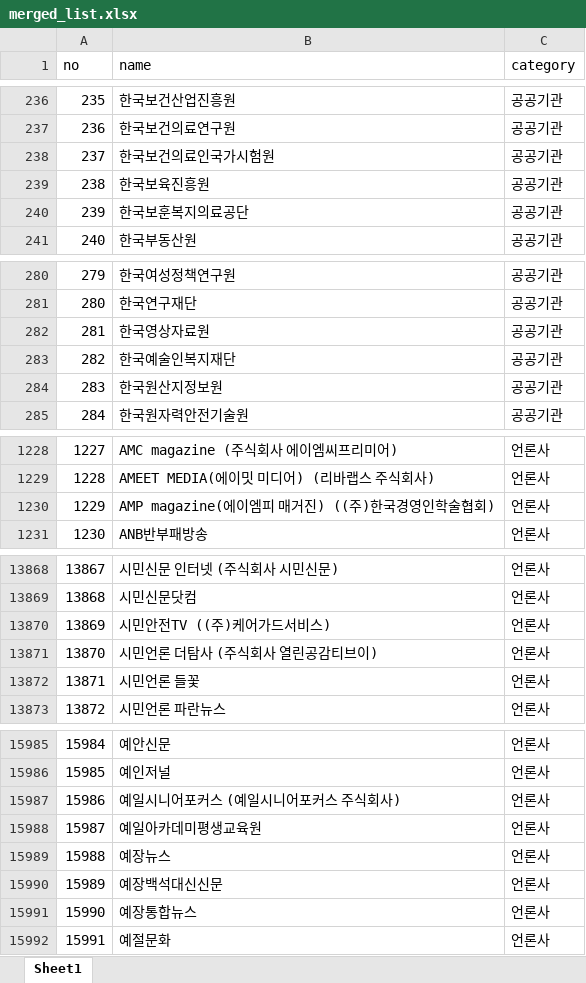
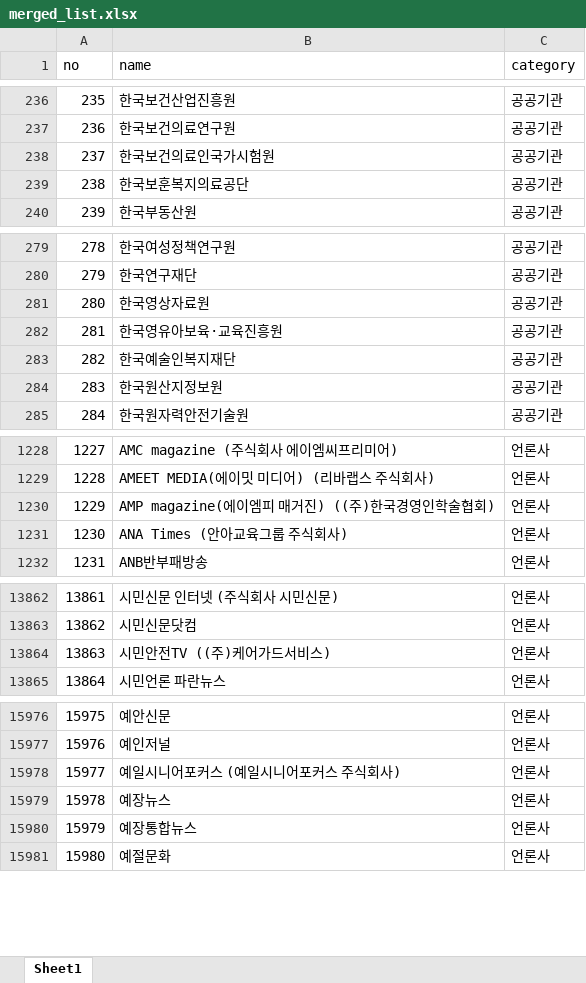
Before and after one commit to junjunating/po-search, an Excel workbook: docs/download/merged_list.xlsx, sheet Sheet1, drawn as a sheet; only a part is shown, gaps mark what is left out; values as stored, in another font and other column widths than the file's, no borders; removed rows and columns are numbered as before the commit, all else as after; the diff covers the shown part only; the diff names each change by its address in the sheet, - before the commit and + after, or states it on an @@ line.

```diff
--- a/docs/download/merged_list.xlsx (sheet Sheet1)
+++ b/docs/download/merged_list.xlsx (sheet Sheet1)
-row 239: 238 | 한국보육진흥원 | 공공기관
@@ column A (no) renumbered from row 239 down @@
+row 282: 281 | 한국영유아보육·교육진흥원 | 공공기관
+row 1231: 1230 | ANA Times (안아교육그룹 주식회사) | 언론사
-row 13871: 13870 | 시민언론 더탐사 (주식회사 열린공감티브이) | 언론사
-row 13872: 13871 | 시민언론 들꽃 | 언론사
-row 15988: 15987 | 예일아카데미평생교육원 | 언론사
-row 15990: 15989 | 예장백석대신신문 | 언론사
```
Also changed, not shown: 20 added rows, 33 removed rows and 1 edited cell elsewhere in this sheet, output/public_agency_subsidiaries.xlsx, output/subsidiary_validation_report.xlsx, 5 other files.
